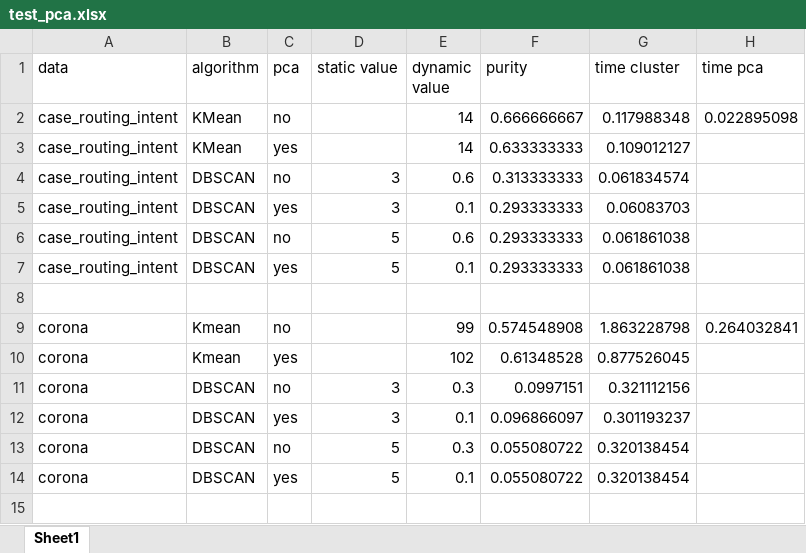
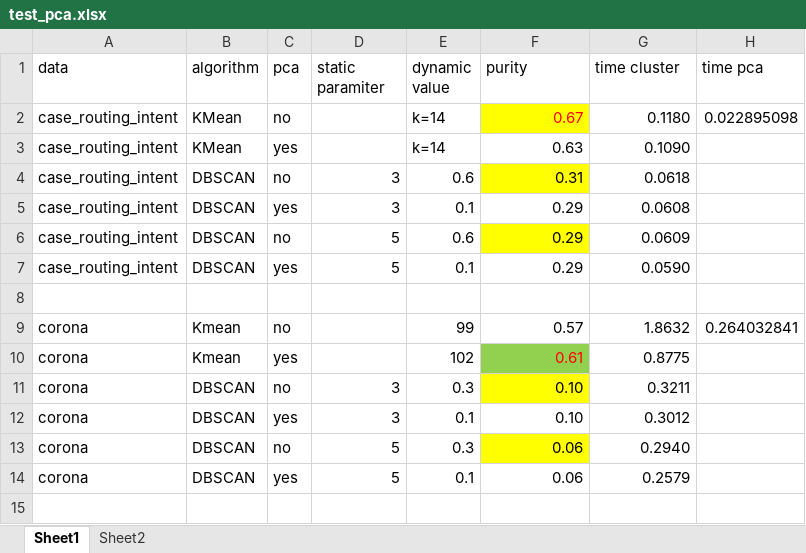
Before and after one commit to Nutthaphol/ComSci-Project, an Excel workbook: stat/test_pca.xlsx, sheet Sheet1, drawn as a sheet; only a part is shown; values as stored, in another font and other column widths than the file's, no borders; the diff covers the shown part only; the diff names each change by its address in the sheet, - before the commit and + after, or states it on an @@ line.

```diff
--- a/stat/test_pca.xlsx (sheet Sheet1)
+++ b/stat/test_pca.xlsx (sheet Sheet1)
+sheet tab: Sheet2
-D1: static value
+D1: static paramiter
-E2:E3 (dynamic value): 14
+E2:E3 (dynamic value): k=14
-F2 (purity): 0.666666667
+F2 (purity): 0.67
@@ F2 fill: none → #FFFF00, text colour: black → #FF0000 @@
-G2 (time cluster): 0.117988348
+G2 (time cluster): 0.1180
-F3 (purity): 0.633333333
+F3 (purity): 0.63
-G3 (time cluster): 0.109012127
+G3 (time cluster): 0.1090
-F4 (purity): 0.313333333
+F4 (purity): 0.31
-F4 fill: none
+F4 fill: #FFFF00
-G4 (time cluster): 0.061834574
+G4 (time cluster): 0.0618
-F5:F7 (purity): 0.293333333
+F5:F7 (purity): 0.29
-G5 (time cluster): 0.06083703
+G5 (time cluster): 0.0608
-F6 fill: none
+F6 fill: #FFFF00
-G6 (time cluster): 0.061861038
+G6 (time cluster): 0.0609
-G7 (time cluster): 0.061861038
+G7 (time cluster): 0.0590
-F9 (purity): 0.574548908
+F9 (purity): 0.57
-G9 (time cluster): 1.863228798
+G9 (time cluster): 1.8632
-F10 (purity): 0.61348528
+F10 (purity): 0.61
@@ F10 text colour: black → #FF0000, fill: none → #92D050 @@
-G10 (time cluster): 0.877526045
+G10 (time cluster): 0.8775
-F11 (purity): 0.0997151
+F11 (purity): 0.10
-F11 fill: none
+F11 fill: #FFFF00
-G11 (time cluster): 0.321112156
+G11 (time cluster): 0.3211
-F12 (purity): 0.096866097
+F12 (purity): 0.10
-G12 (time cluster): 0.301193237
+G12 (time cluster): 0.3012
-F13:F14 (purity): 0.055080722
+F13:F14 (purity): 0.06
-F13 fill: none
+F13 fill: #FFFF00
-G13 (time cluster): 0.320138454
+G13 (time cluster): 0.2940
-G14 (time cluster): 0.320138454
+G14 (time cluster): 0.2579
```
Also changed, not shown: 6 added rows, 12 edited cells and cell formats elsewhere in this sheet, 14 other files.
